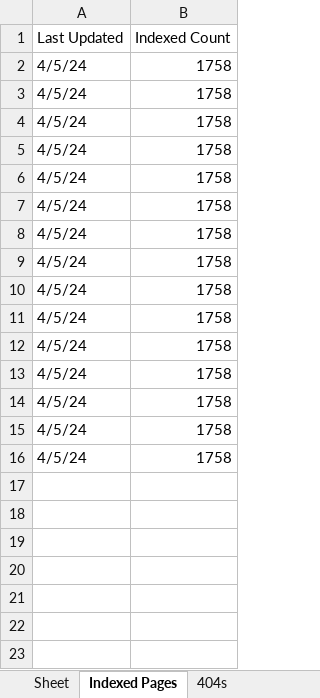
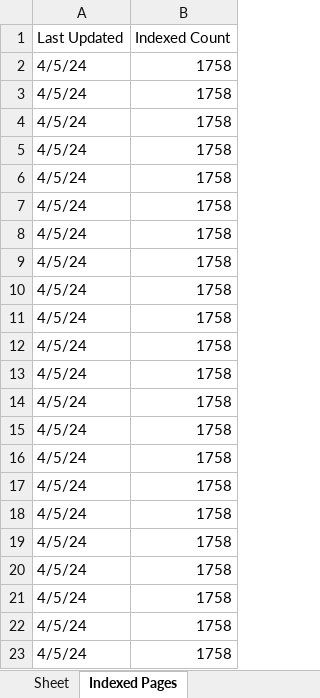
Before and after one commit to jbny100/seoReportGenerator, an Excel workbook: untitled folder/Monthly_SEO_Metrics.xlsx, sheet Indexed Pages, drawn as a sheet; values as stored, in another font and other column widths than the file's, no borders; the diff names each change by its address in the sheet, - before the commit and + after, or states it on an @@ line.

```diff
--- a/untitled folder/Monthly_SEO_Metrics.xlsx (sheet Indexed Pages)
+++ b/untitled folder/Monthly_SEO_Metrics.xlsx (sheet Indexed Pages)
-sheet tab: 404s
+row 17: 4/5/24 | 1758
+row 18: 4/5/24 | 1758
+row 19: 4/5/24 | 1758
+row 20: 4/5/24 | 1758
+row 21: 4/5/24 | 1758
+row 22: 4/5/24 | 1758
+row 23: 4/5/24 | 1758
```
Also changed, not shown: other sheet tabs, Indexed_Pages.xlsx, Monthly_SEO_Metrics.xlsx, 5 other files.
